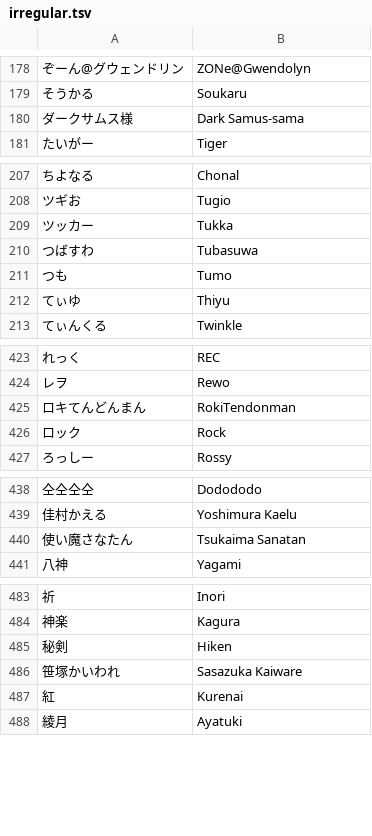
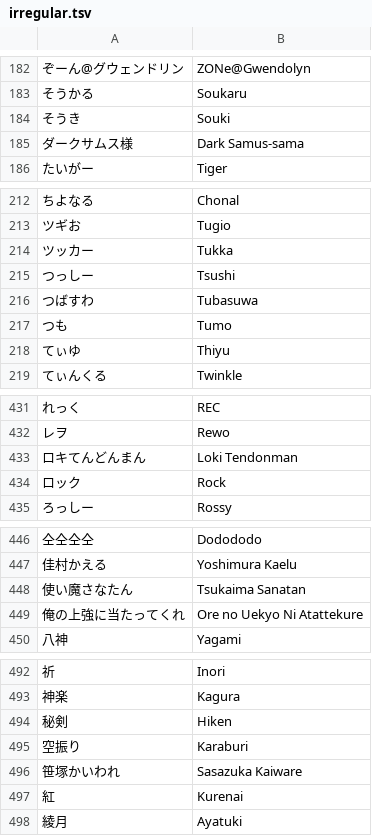
Before and after one commit to kenniky/smashgg-japanese-romanizer, a TSV file: irregular.tsv, drawn as a sheet; only a part is shown, gaps mark what is left out; addresses are those after the commit; the diff covers the shown part only; the diff names each change by its address in the sheet, - before the commit and + after, or states it on an @@ line.

```diff
--- a/irregular.tsv
+++ b/irregular.tsv
+row 184: そうき | Souki
+row 215: つっしー | Tsushi
-B433: RokiTendonman
+B433: Loki Tendonman
+row 449: 俺の上強に当たってくれ | Ore no Uekyo Ni Atattekure
+row 495: 空振り | Karaburi
```
Also changed, not shown: 6 added rows elsewhere in this file.
